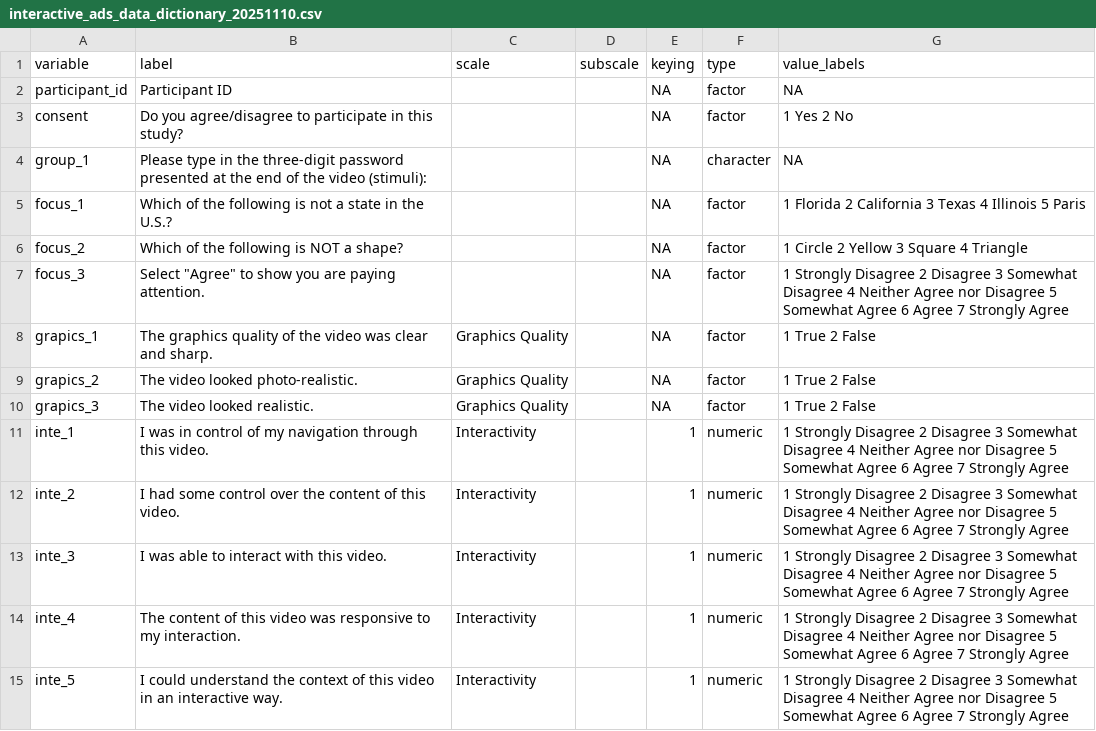
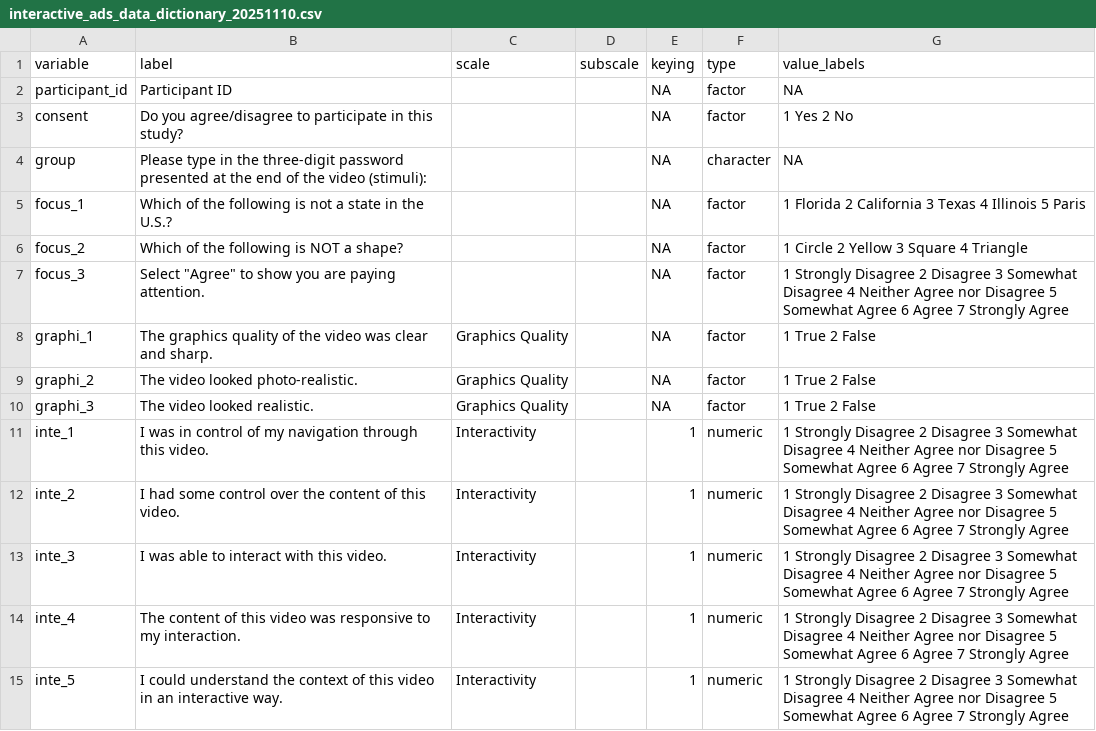
Before and after one commit to zhanmingchen/PSY8960-Fall25-Zhanming, a CSV file: Archives/interactive_ads_data_dictionary_20251110.csv (was Data/interactive_ads_data_dictionary_20251110.csv), drawn as a sheet; only a part is shown.

Commit message:
Adjust file structure and create codes for generating simulated data

```diff
--- a/Data/interactive_ads_data_dictionary_20251110.csv
+++ b/Archives/interactive_ads_data_dictionary_20251110.csv
@@ -3,3 +3,3 @@ participant_id,Participant ID,,,NA,factor,NA
 consent,Do you agree/disagree to participate in this study?,,,NA,factor,1 Yes 2 No
-group_1,Please type in the three-digit password presented at the end of the video (stimuli):,,,NA,character,NA
+group,Please type in the three-digit password presented at the end of the video (stimuli):,,,NA,character,NA
 focus_1,Which of the following is not a state in the U.S.?,,,NA,factor,1 Florida 2 California 3 Texas 4 Illinois 5 Paris
@@ -7,5 +7,5 @@ focus_2,Which of the following is NOT a shape?,,,NA,factor,1 Circle 2 Yellow 3 S
 focus_3,"Select ""Agree"" to show you are paying attention.",,,NA,factor,1 Strongly Disagree 2 Disagree 3 Somewhat Disagree 4 Neither Agree nor Disagree 5 Somewhat Agree 6 Agree 7 Strongly Agree
-grapics_1,The graphics quality of the video was clear and sharp.,Graphics Quality,,NA,factor,1 True 2 False
-grapics_2,The video looked photo-realistic.,Graphics Quality,,NA,factor,1 True 2 False
-grapics_3,The video looked realistic.,Graphics Quality,,NA,factor,1 True 2 False
+graphi_1,The graphics quality of the video was clear and sharp.,Graphics Quality,,NA,factor,1 True 2 False
+graphi_2,The video looked photo-realistic.,Graphics Quality,,NA,factor,1 True 2 False
+graphi_3,The video looked realistic.,Graphics Quality,,NA,factor,1 True 2 False
 inte_1,I was in control of my navigation through this video.,Interactivity ,,1,numeric,1 Strongly Disagree 2 Disagree 3 Somewhat Disagree 4 Neither Agree nor Disagree 5 Somewhat Agree 6 Agree 7 Strongly Agree
```
Also changed, not shown: 11 other files.
